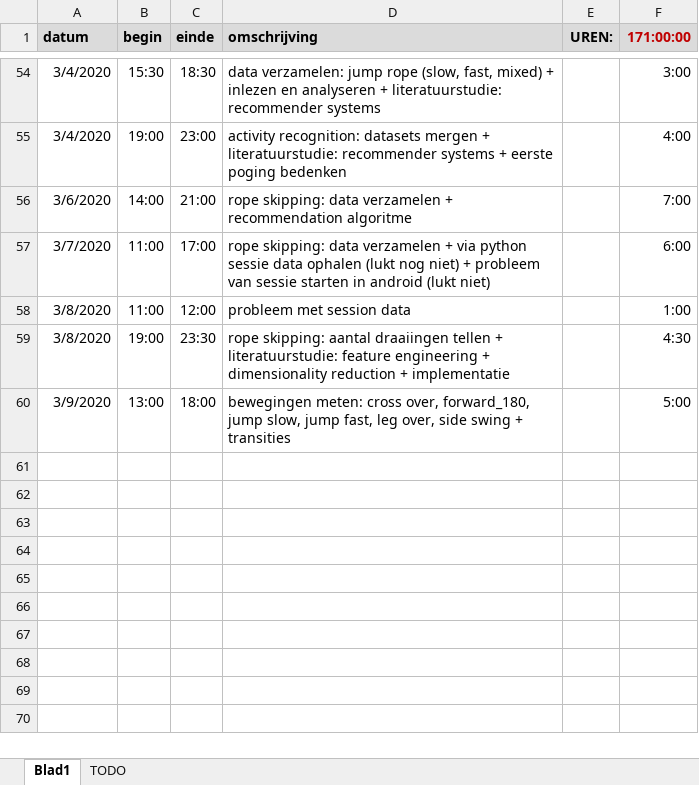
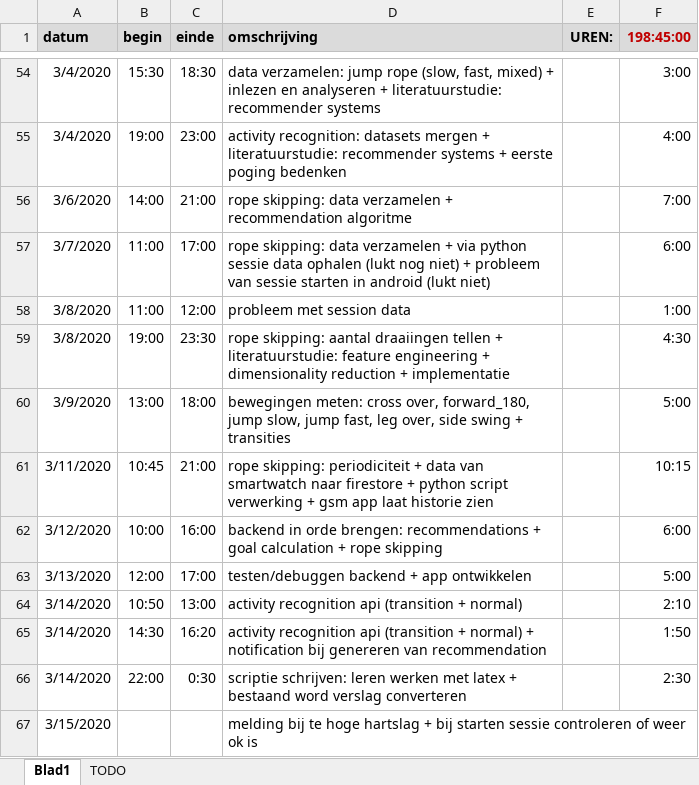
Before and after one commit to ethienpont/Ontwerp-en-ontwikkeling-van-een-Android-gezondheidsapplicatie-gefocust-op-rope-skipping, an Excel workbook: logboek-masterproef.xlsx, sheet Blad1, drawn as a sheet; only a part is shown, gaps mark what is left out; values as stored, in another font and other column widths than the file's, no borders; the diff names each change by its address in the sheet, - before the commit and + after, or states it on an @@ line.

```diff
--- a/logboek-masterproef.xlsx (sheet Blad1)
+++ b/logboek-masterproef.xlsx (sheet Blad1)
-F1: 171:00:00
+F1: 198:45:00
+row 61: 3/11/2020 | 10:45 | 21:00 | rope skipping: periodiciteit + data van smartwatch naar firestore + python script verwerking + gsm app laat historie zien |  | 10:15
+row 62: 3/12/2020 | 10:00 | 16:00 | backend in orde brengen: recommendations + goal calculation + rope skipping |  | 6:00
+row 63: 3/13/2020 | 12:00 | 17:00 | testen/debuggen backend + app ontwikkelen |  | 5:00
+row 64: 3/14/2020 | 10:50 | 13:00 | activity recognition api (transition + normal) |  | 2:10
+row 65: 3/14/2020 | 14:30 | 16:20 | activity recognition api (transition + normal) + notification bij genereren van recommendation |  | 1:50
+row 66: 3/14/2020 | 22:00 | 0:30 | scriptie schrijven: leren werken met latex + bestaand word verslag converteren |  | 2:30
+row 67: 3/15/2020 |  |  | melding bij te hoge hartslag + bij starten sessie controleren of weer ok is
```
Also changed, not shown: sheet TODO, 29 other files.
